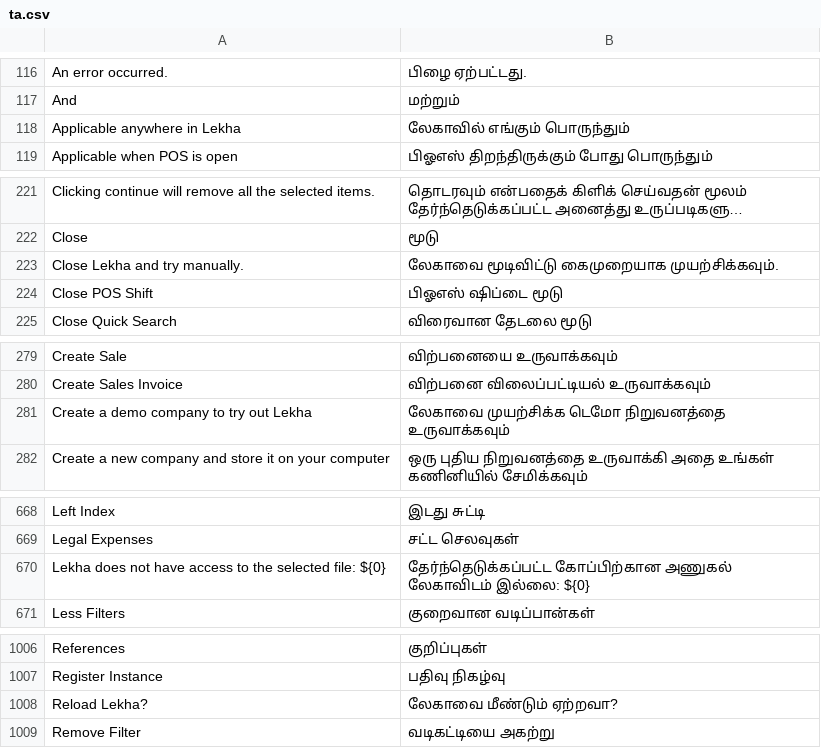
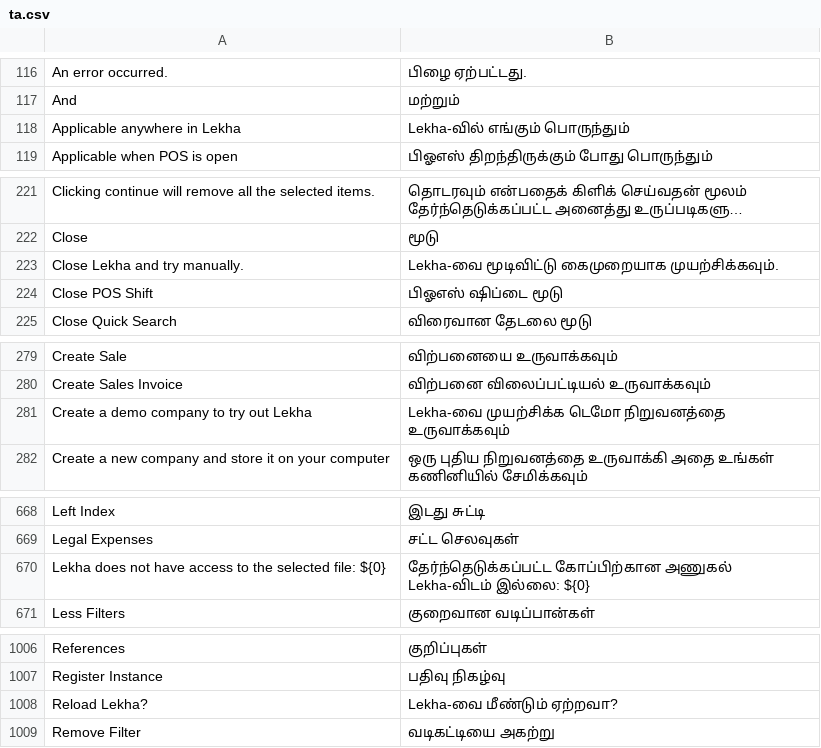
Before and after one commit to sarayunova/lekha, a CSV file: translations/ta.csv, drawn as a sheet; only a part is shown, gaps mark what is left out; long unchanged cells end in …; the diff covers the shown part only; the diff names each change by its address in the sheet, - before the commit and + after, or states it on an @@ line.

```diff
--- a/translations/ta.csv
+++ b/translations/ta.csv
-B118: லேகாவில் எங்கும் பொருந்தும்
+B118: Lekha-வில் எங்கும் பொருந்தும்
-B223: லேகாவை மூடிவிட்டு கைமுறையாக முயற்சிக்கவும்.
+B223: Lekha-வை மூடிவிட்டு கைமுறையாக முயற்சிக்கவும்.
-B281: லேகாவை முயற்சிக்க டெமோ…
+B281: Lekha-வை முயற்சிக்க டெமோ…
-B670: …கோப்பிற்கான அணுகல் லேகாவிடம் இல்லை: ${0}
+B670: …கோப்பிற்கான அணுகல் Lekha-விடம் இல்லை: ${0}
-B1008: லேகாவை மீண்டும் ஏற்றவா?
+B1008: Lekha-வை மீண்டும் ஏற்றவா?
```
Also changed, not shown: 1 edited cell elsewhere in this file, translations/as.csv, translations/bn.csv, 21 other files.
